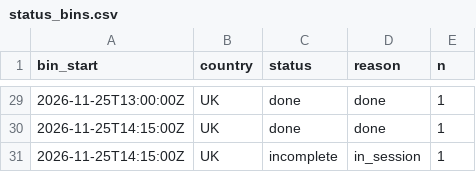
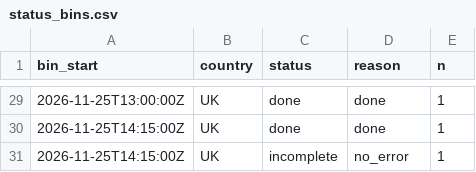
Before and after one commit to btrantruong/preferfeed-status, a CSV file: data/status_bins.csv, drawn as a sheet; only a part is shown, gaps mark what is left out.

Commit message:
data: pulled_at 2026-11-25T14:44:59Z (laptop)

```diff
--- a/data/status_bins.csv
+++ b/data/status_bins.csv
@@ -30,2 +30,2 @@ bin_start,country,status,reason,n
 2026-11-25T14:15:00Z,UK,done,done,1
-2026-11-25T14:15:00Z,UK,incomplete,in_session,1
+2026-11-25T14:15:00Z,UK,incomplete,no_error,1
```
Also changed, not shown: data/status_detail.csv, 1 other file.
